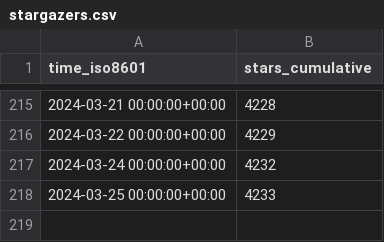
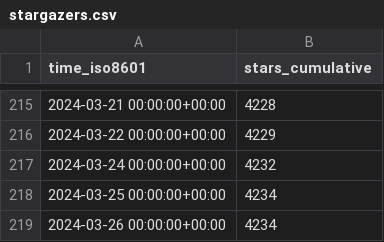
Before and after one commit to ChandanChainani/superduperdb, a CSV file: SuperDuperDB/superduperdb/ghrs-data/stargazers.csv, drawn as a sheet; only a part is shown, gaps mark what is left out.

```diff
--- a/SuperDuperDB/superduperdb/ghrs-data/stargazers.csv
+++ b/SuperDuperDB/superduperdb/ghrs-data/stargazers.csv
@@ -217,2 +217,3 @@ time_iso8601,stars_cumulative
 2024-03-24 00:00:00+00:00,4232
-2024-03-25 00:00:00+00:00,4233
+2024-03-25 00:00:00+00:00,4234
+2024-03-26 00:00:00+00:00,4234
```
Also changed, not shown: SuperDuperDB/superduperdb/ghrs-data/forks.csv.
